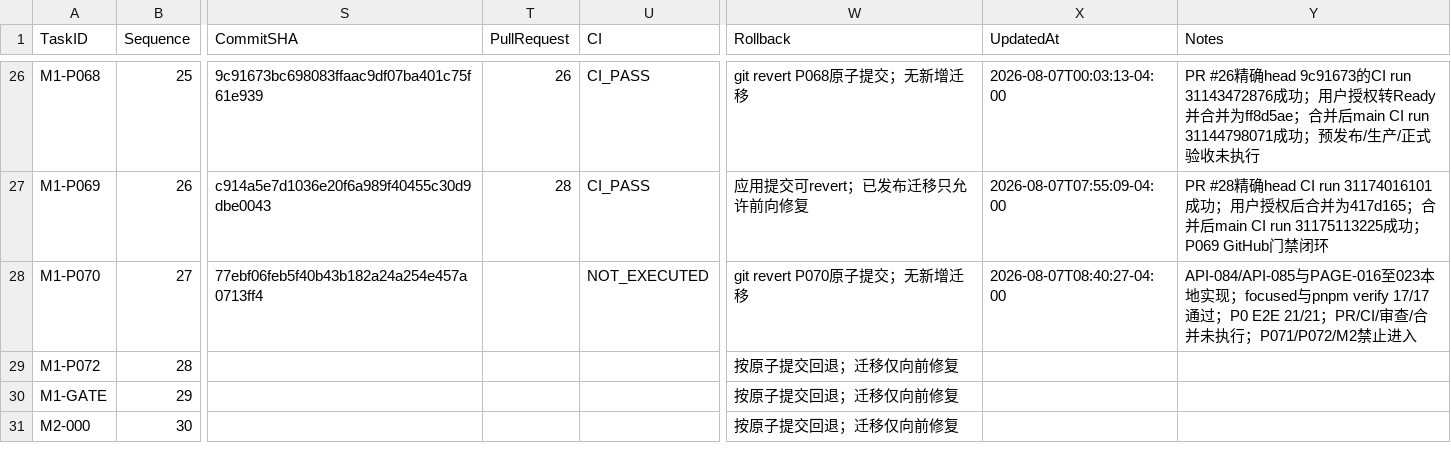
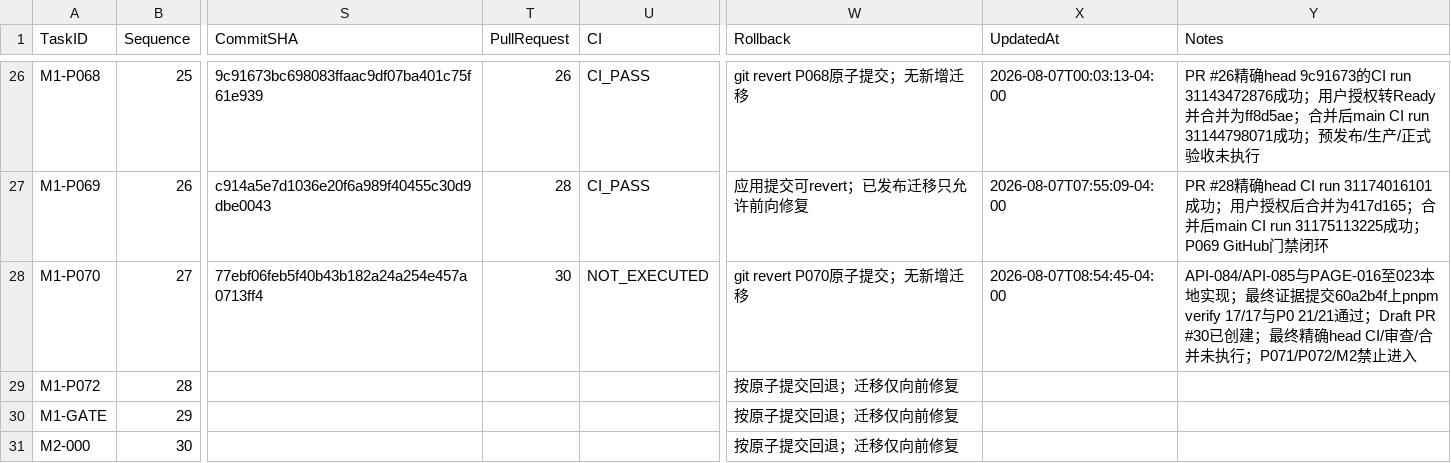
Before and after one commit to EasyStep-lee/flt1, a CSV file: 福礼社Codex5.6开发执行包V1.1/03-任务台账.csv, drawn as a sheet; only a part is shown, gaps mark what is left out; the diff names each change by its address in the sheet, - before the commit and + after, or states it on an @@ line.

Commit message:
docs(m1): bind supplier workspace draft pr

```diff
--- a/福礼社Codex5.6开发执行包V1.1/03-任务台账.csv
+++ b/福礼社Codex5.6开发执行包V1.1/03-任务台账.csv
-T28 (PullRequest): (empty)
+T28 (PullRequest): 30
-X28 (UpdatedAt): 2026-08-07T08:40:27-04:00
+X28 (UpdatedAt): 2026-08-07T08:54:45-04:00
-Y28 (Notes): …现；focused与pnpm verify 17/17通过；P0 E2E 21/21；PR/CI/审查…
+Y28 (Notes): …现；最终证据提交60a2b4f上pnpm verify 17/17与P0 21/21通过；Draft PR #30已创建；最终精确head CI/审查…
```
Also changed, not shown: 福礼社Codex5.6开发执行包V1.1/04-P0-1至P0-119验收矩阵.csv, 福礼社Codex5.6开发执行包V1.1/10-测试证据登记.csv, 3 other files.
